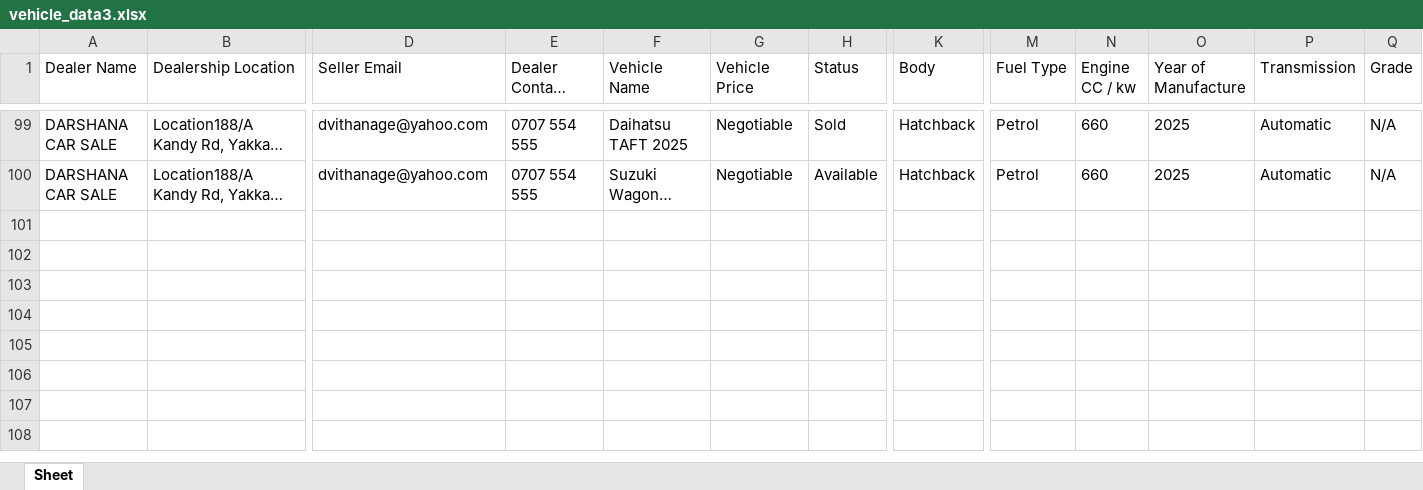
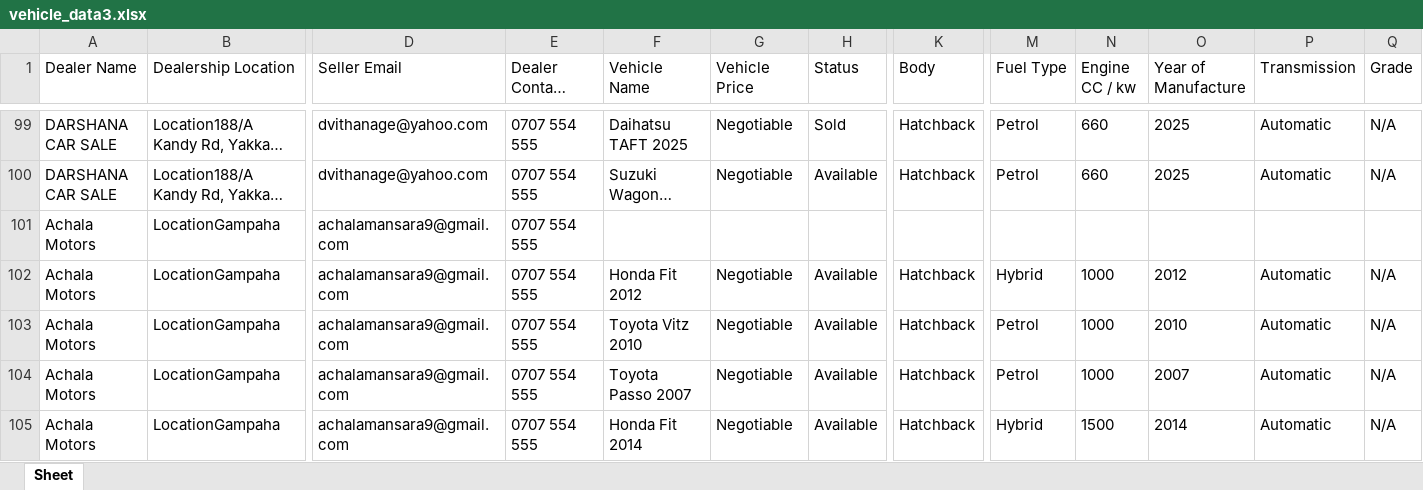
Before and after one commit to techie-ranith/hello, an Excel workbook: vehicle_data3.xlsx, sheet Sheet, drawn as a sheet; only a part is shown, gaps mark what is left out; long unchanged cells end in …; values as stored, in another font and other column widths than the file's, no borders; rows hold the shown columns only; the diff names each change by its address in the sheet, - before the commit and + after, or states it on an @@ line.

Commit message:
get dealer list

```diff
--- a/vehicle_data3.xlsx (sheet Sheet)
+++ b/vehicle_data3.xlsx (sheet Sheet)
+row 101: Achala Motors | LocationGampaha | achalamansara9@gmail.com | 0707 554 555
+row 102: Achala Motors | LocationGampaha | achalamansara9@gmail.com | 0707 554 555 | Honda Fit 2012 | Negotiable | Available | Hatchback | Hybrid | 1000 | 2012 | Automatic | N/A
+row 103: Achala Motors | LocationGampaha | achalamansara9@gmail.com | 0707 554 555 | Toyota Vitz 2010 | Negotiable | Available | Hatchback | Petrol | 1000 | 2010 | Automatic | N/A
+row 104: Achala Motors | LocationGampaha | achalamansara9@gmail.com | 0707 554 555 | Toyota Passo 2007 | Negotiable | Available | Hatchback | Petrol | 1000 | 2007 | Automatic | N/A
+row 105: Achala Motors | LocationGampaha | achalamansara9@gmail.com | 0707 554 555 | Honda Fit 2014 | Negotiable | Available | Hatchback | Hybrid | 1500 | 2014 | Automatic | N/A
```
Also changed, not shown: 2 other files.
